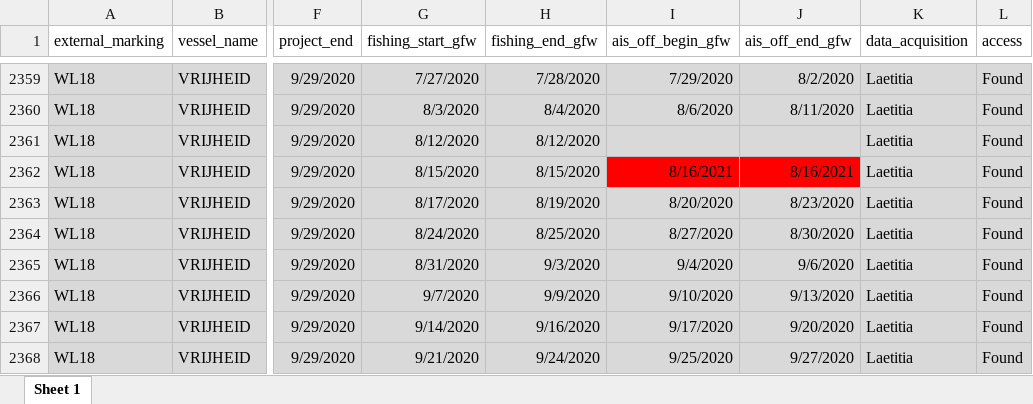
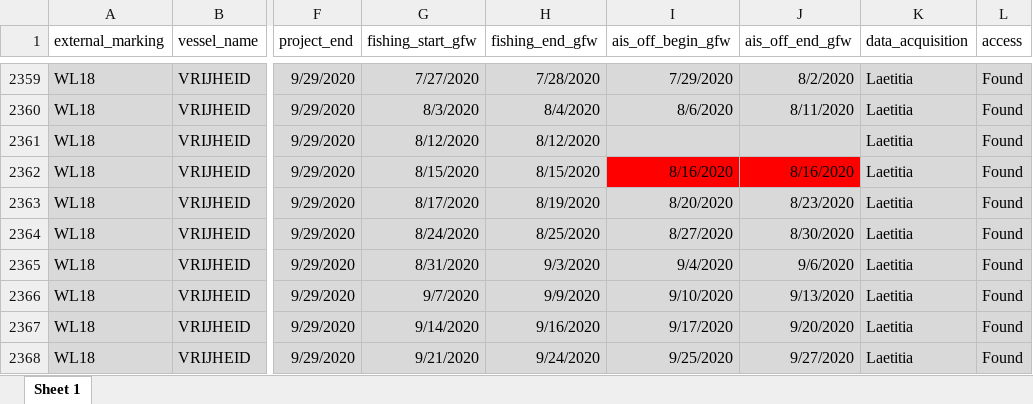
Before and after one commit to associationbloom/temporary_cessation_frauds_mediapart, an Excel workbook: Data/Processed/GFW_data.xlsx, sheet Sheet 1, drawn as a sheet; only a part is shown, gaps mark what is left out; values as stored, in another font and other column widths than the file's, no borders; the diff names each change by its address in the sheet, - before the commit and + after, or states it on an @@ line.

```diff
--- a/Data/Processed/GFW_data.xlsx (sheet Sheet 1)
+++ b/Data/Processed/GFW_data.xlsx (sheet Sheet 1)
-I2362 (ais_off_begin_gfw): 8/16/2021
+I2362 (ais_off_begin_gfw): 8/16/2020
-J2362 (ais_off_end_gfw): 8/16/2021
+J2362 (ais_off_end_gfw): 8/16/2020
```
Also changed, not shown: 6 other files.
